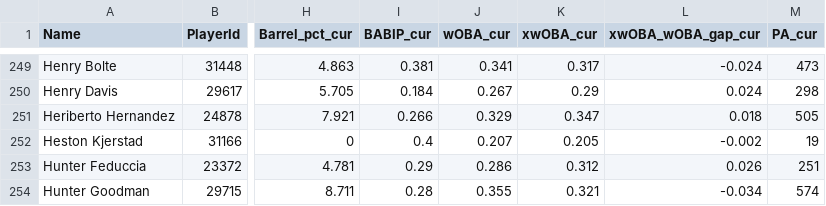
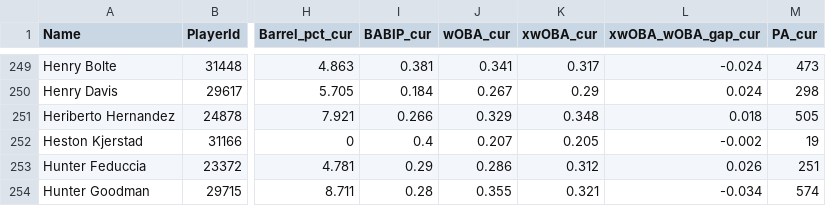
Before and after one commit to rpollack/mcfarland, a CSV file: full_stats_hitters.csv, drawn as a sheet; only a part is shown, gaps mark what is left out; the diff names each change by its address in the sheet, - before the commit and + after, or states it on an @@ line.

```diff
--- a/full_stats_hitters.csv
+++ b/full_stats_hitters.csv
-K251 (xwOBA_cur): 0.347
+K251 (xwOBA_cur): 0.348
```
Also changed, not shown: full_stats_pitchers.csv, 1 other file.
